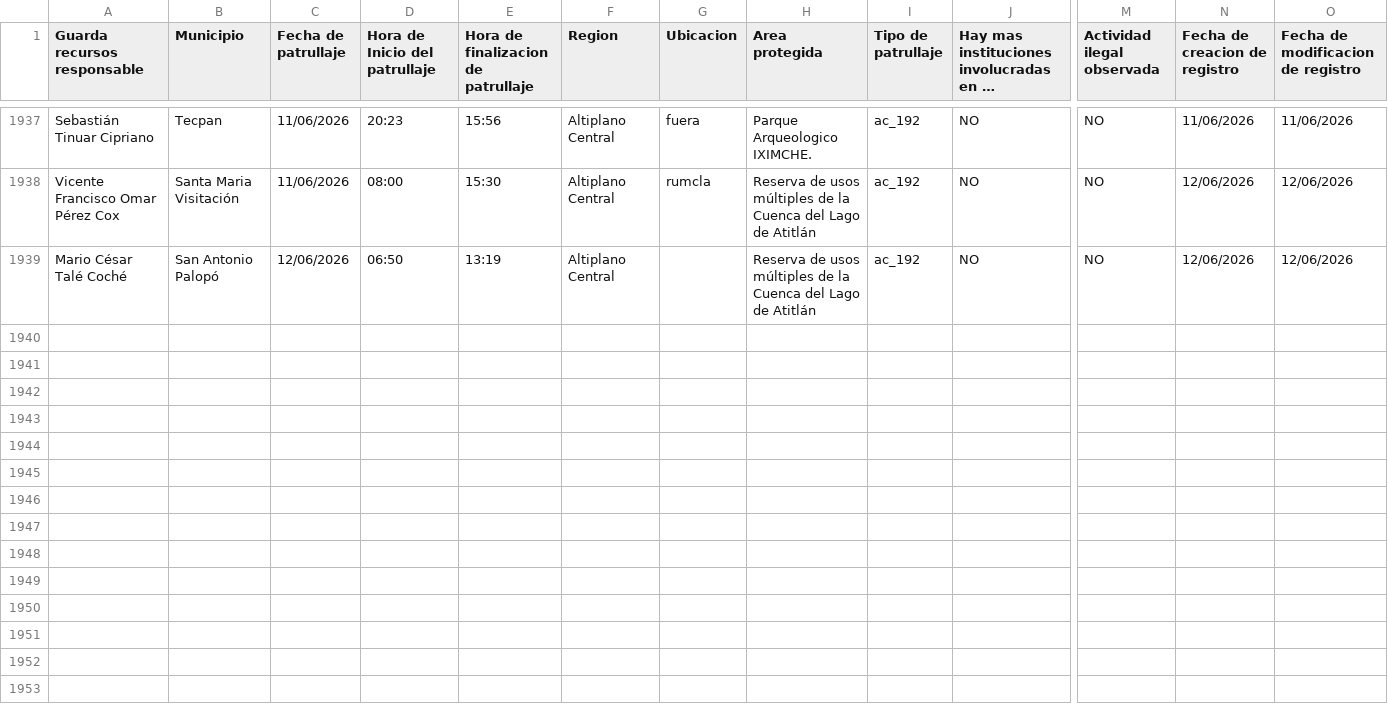
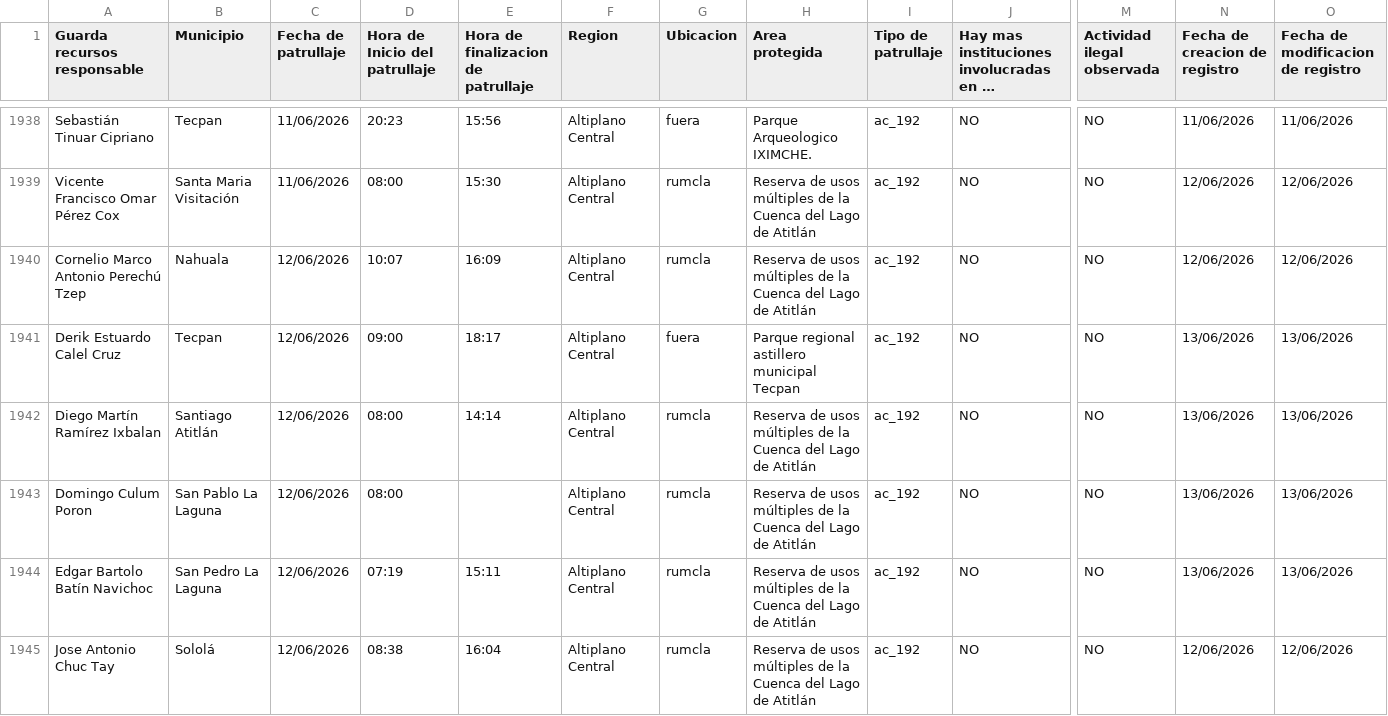
Before and after one commit to geograficaaala/guardarecursos_conap, a CSV file: docs/datos/datos_patrullaje.csv, drawn as a sheet; only a part is shown, gaps mark what is left out; the shorter side is filled out with more unchanged rows; long unchanged cells end in …; rows hold the shown columns only; the diff covers the shown part only; the diff names each change by its address in the sheet, - before the commit and + after, or states it on an @@ line.

```diff
--- a/docs/datos/datos_patrullaje.csv
+++ b/docs/datos/datos_patrullaje.csv
+row 1940: Cornelio Marco Antonio Perechú Tzep | Nahuala | 12/06/2026 | 10:07 | 16:09 | Altiplano Central | rumcla | Reserva de usos múltiples de la Cuenca del Lago de Atitlán | ac_192 | NO | NO | 12/06/2026 | 12/06/2026
+row 1941: Derik Estuardo Calel Cruz | Tecpan | 12/06/2026 | 09:00 | 18:17 | Altiplano Central | fuera | Parque regional astillero municipal Tecpan | ac_192 | NO | NO | 13/06/2026 | 13/06/2026
+row 1942: Diego Martín Ramírez Ixbalan | Santiago Atitlán | 12/06/2026 | 08:00 | 14:14 | Altiplano Central | rumcla | Reserva de usos múltiples de la Cuenca del Lago de Atitlán | ac_192 | NO | NO | 13/06/2026 | 13/06/2026
+row 1943: Domingo Culum Poron | San Pablo La Laguna | 12/06/2026 | 08:00 |  | Altiplano Central | rumcla | Reserva de usos múltiples de la Cuenca del Lago de Atitlán | ac_192 | NO | NO | 13/06/2026 | 13/06/2026
+row 1944: Edgar Bartolo Batín Navichoc | San Pedro La Laguna | 12/06/2026 | 07:19 | 15:11 | Altiplano Central | rumcla | Reserva de usos múltiples de la Cuenca del Lago de Atitlán | ac_192 | NO | NO | 13/06/2026 | 13/06/2026
+row 1945: Jose Antonio Chuc Tay | Sololá | 12/06/2026 | 08:38 | 16:04 | Altiplano Central | rumcla | Reserva de usos múltiples de la Cuenca del Lago de Atitlán | ac_192 | NO | NO | 12/06/2026 | 12/06/2026
```
Also changed, not shown: 5 added rows elsewhere in this file.
